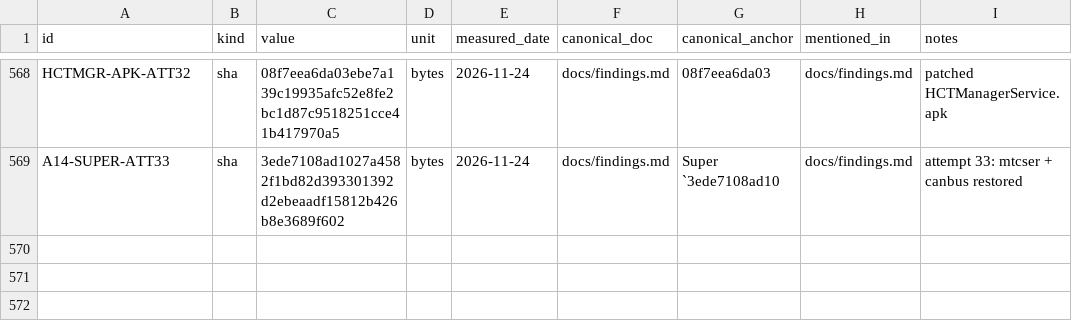
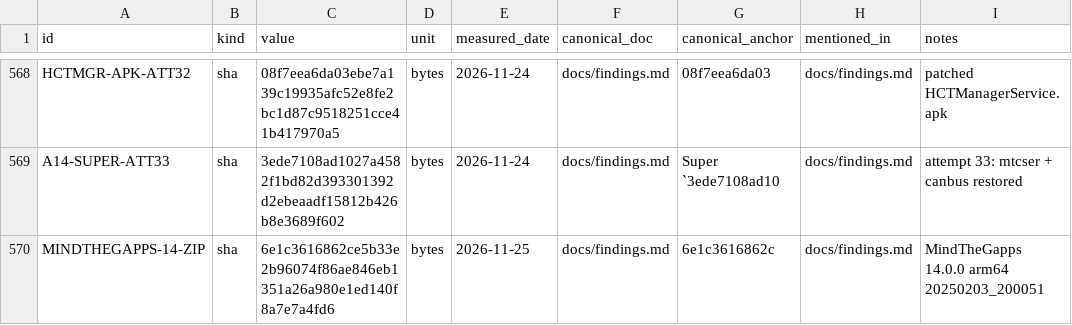
Before and after one commit to switchboy/VibeBakingFirmware, a TSV file: facts.tsv, drawn as a sheet; only a part is shown, gaps mark what is left out; the diff names each change by its address in the sheet, - before the commit and + after, or states it on an @@ line.

Commit message:
GApps plan: product moved to the super tail at 807 MiB; head-unit subset of MindTheGapps (no Velvet/SetupWizard)

```diff
--- a/facts.tsv
+++ b/facts.tsv
+row 570: MINDTHEGAPPS-14-ZIP | sha | 6e1c3616862ce5b33e2b96074f86ae846eb1351a26a980e1ed140f8a7e7a4fd6 | bytes | 2026-11-25 | docs/findings.md | 6e1c3616862c | docs/findings.md | MindTheGapps 14.0.0 arm64 20250203_200051
```
Also changed, not shown: 1 other file.
